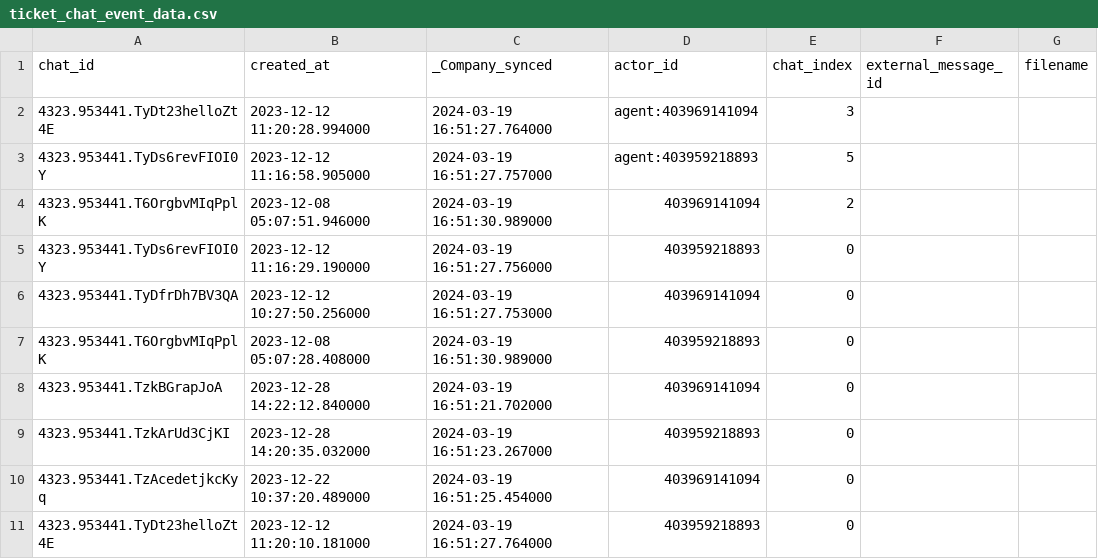
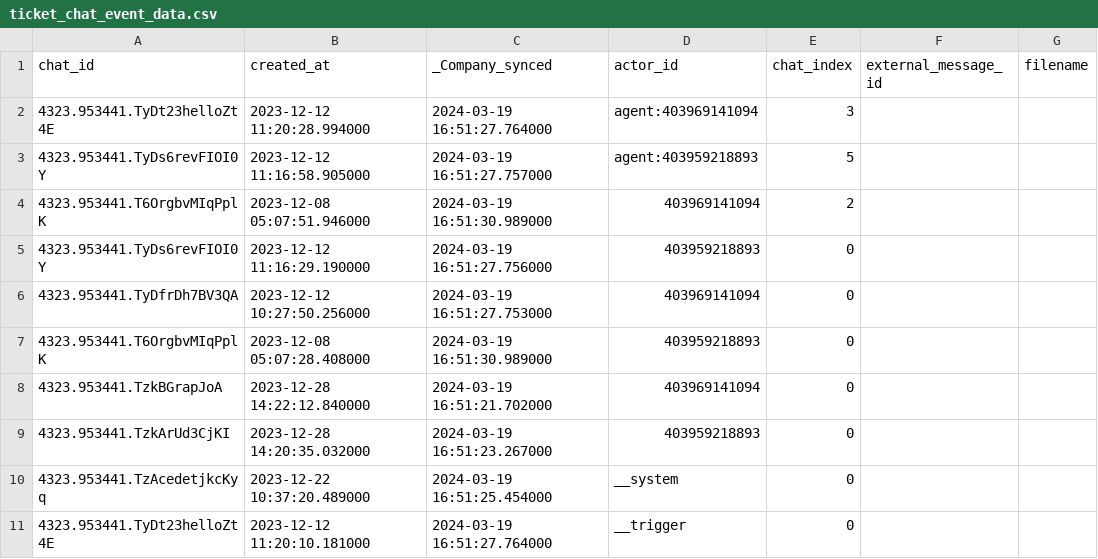
Before and after one commit to fivetran/dbt_zendesk_source, a CSV file: integration_tests/seeds/ticket_chat_event_data.csv, drawn as a sheet; only a part is shown; the diff names each change by its address in the sheet, - before the commit and + after, or states it on an @@ line.

Commit message:
Filter out problematic `ticket_chat_event` records (#72)
* stage

* polish

```diff
--- a/integration_tests/seeds/ticket_chat_event_data.csv
+++ b/integration_tests/seeds/ticket_chat_event_data.csv
-D10 (actor_id): 403969141094
+D10 (actor_id): __system
-D11 (actor_id): 403959218893
+D11 (actor_id): __trigger
```
Also changed, not shown: 7 other files.
